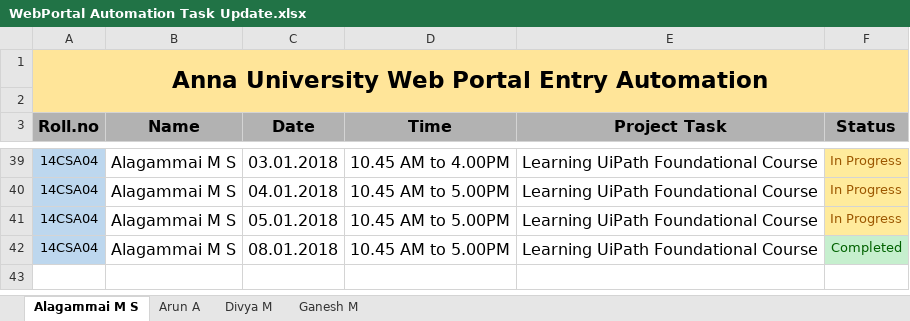
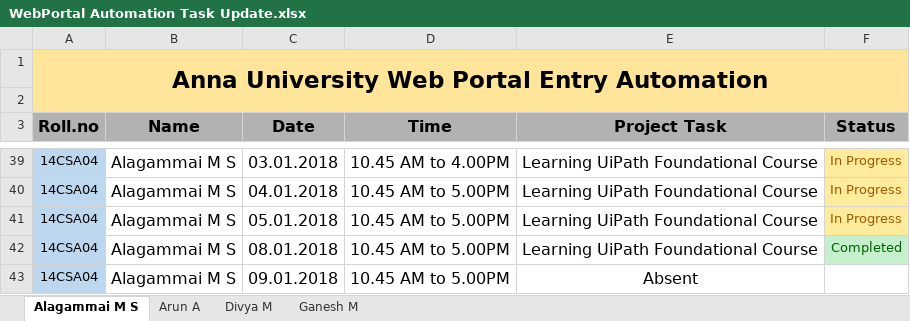
Before and after one commit to kgashok/awpa, an Excel workbook: WebPortal Automation Task Update.xlsx, sheet Alagammai M S, drawn as a sheet; only a part is shown, gaps mark what is left out; values as stored, in another font and other column widths than the file's, no borders; conditional formats not drawn; the diff names each change by its address in the sheet, - before the commit and + after, or states it on an @@ line.

```diff
--- a/WebPortal Automation Task Update.xlsx (sheet Alagammai M S)
+++ b/WebPortal Automation Task Update.xlsx (sheet Alagammai M S)
+row 43: 14CSA04 | Alagammai M S | 09.01.2018 | 10.45 AM to 5.00PM | Absent
```
Also changed, not shown: sheet Arun A, sheet Ganesh M, sheet Divya M.
